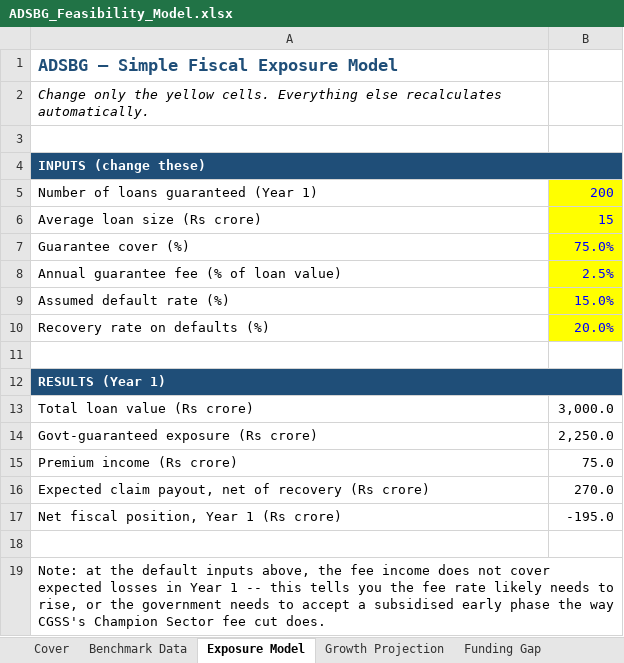
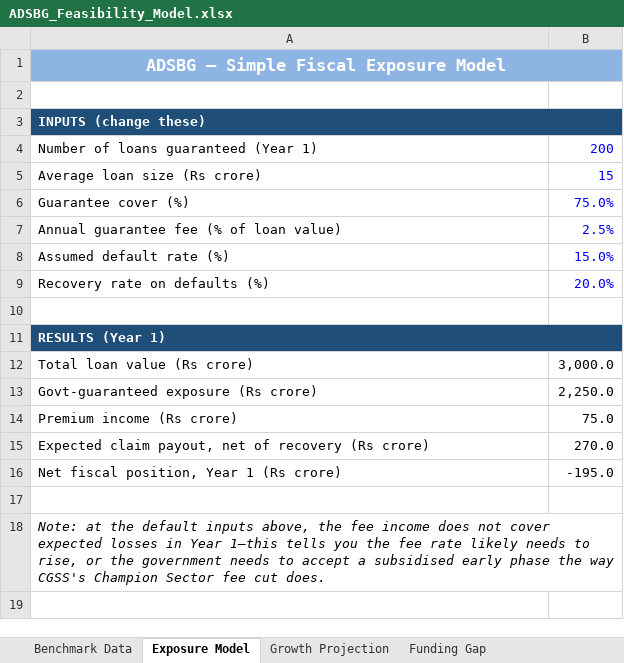
Before and after one commit to avalancher42/shaurya-portfolio, an Excel workbook: public/files/ADSBG_Feasibility_Model.xlsx, sheet Exposure Model, drawn as a sheet; values as stored, in another font and other column widths than the file's, no borders; removed rows and columns are numbered as before the commit, all else as after; the diff names each change by its address in the sheet, - before the commit and + after, or states it on an @@ line.

Commit message:
alignment fixes, contact section, background elements

```diff
--- a/public/files/ADSBG_Feasibility_Model.xlsx (sheet Exposure Model)
+++ b/public/files/ADSBG_Feasibility_Model.xlsx (sheet Exposure Model)
-sheet tab: Cover
-A1:B1 fill: none
+A1:B1 fill: #8EB4E3
@@ A1 text colour: #1F4E78 → #FFFFFF, alignment: left → center @@
+A1:B1 merged
-row 2: Change only the yellow cells. Everything else recalculates automatically.
-B4:B9 fill: #FFFF00
+B4:B9 fill: none
-A18: …in Year 1 -- this tells you…
+A18: …in Year 1—this tells you…
-A18 italic: off
+A18 italic: on
```
Also changed, not shown: sheet Funding Gap, sheet Growth Projection, sheet Benchmark Data, formulas that keep their value, charts or pictures, 14 other files.
